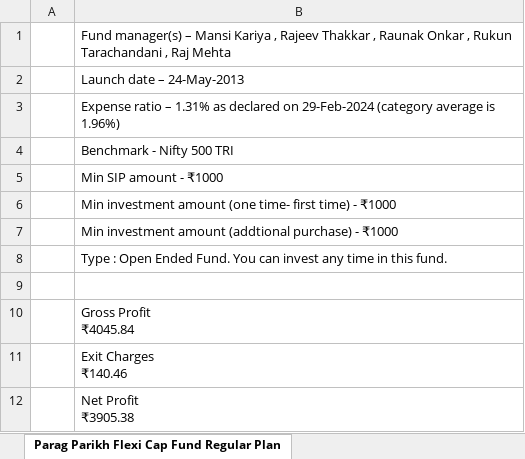
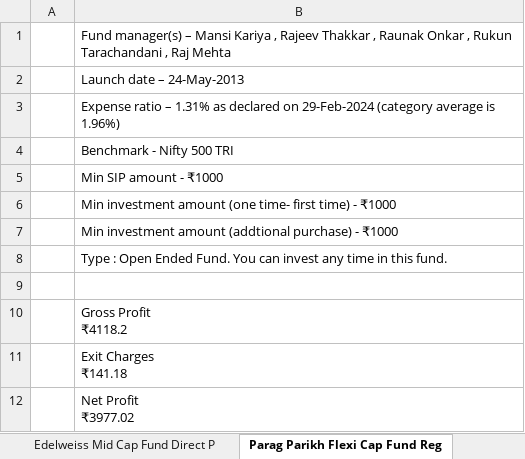
Before and after one commit to Atharva-TrueFunds/Stock-Qualitative-Analysis, an Excel workbook: data scraping/fund_manager.xlsx, sheet Parag Parikh Flexi Cap Fund Reg, drawn as a sheet; values as stored, in another font and other column widths than the file's, no borders; ↵ is a line break in a cell; the diff names each change by its address in the sheet, - before the commit and + after, or states it on an @@ line.

```diff
--- a/data scraping/fund_manager.xlsx (sheet Parag Parikh Flexi Cap Fund Reg)
+++ b/data scraping/fund_manager.xlsx (sheet Parag Parikh Flexi Cap Fund Reg)
-sheet tab: Parag Parikh Flexi Cap Fund Regular Plan
+sheet tab: Parag Parikh Flexi Cap Fund Reg
-B10: Gross Profit ↵ ₹4045.84
+B10: Gross Profit ↵ ₹4118.2
-B11: Exit Charges ↵ ₹140.46
+B11: Exit Charges ↵ ₹141.18
-B12: Net Profit ↵ ₹3905.38
+B12: Net Profit ↵ ₹3977.02
```
Also changed, not shown: sheet Icici Prudential Value Discover, sheet Recovered_Sheet2, sheet Nippon India Small Cap Fund, sheet Kotak Emerging Equity Scheme Re, sheet Nippon India Large Cap Fund Reg, sheet Axis Small Cap Fund Direct Plan, 20 more sheets, other sheet tabs, data scraping/combined_data - Copy full.xlsx, data scraping/fund_objective.xlsx, 1 other file.
